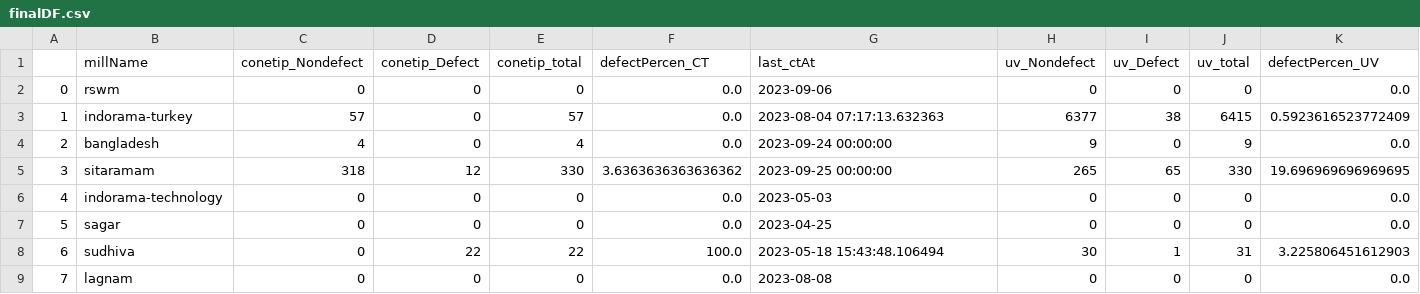
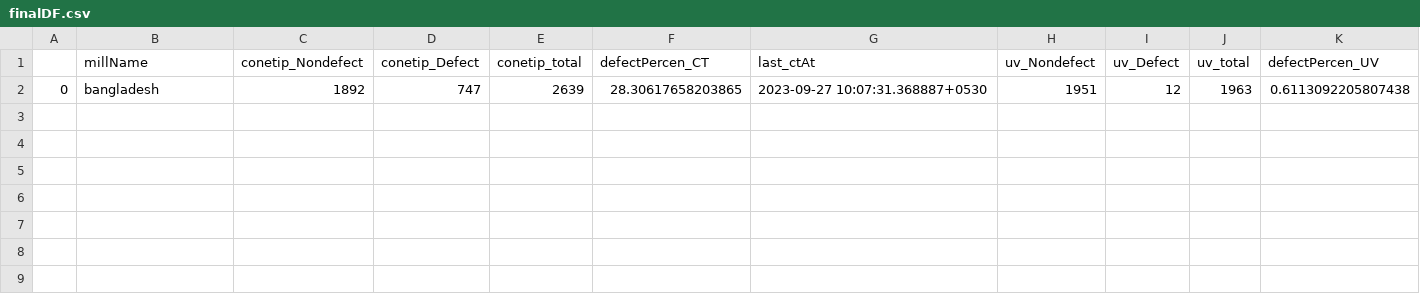
Before and after one commit to Nps-countai/firebase2dashBoard-test, a CSV file: finalDF.csv, drawn as a sheet; only a part is shown; removed rows and columns are numbered as before the commit, all else as after; rows hold the shown columns only; the diff names each change by its address in the sheet, - before the commit and + after, or states it on an @@ line.

```diff
--- a/finalDF.csv
+++ b/finalDF.csv
-row 2: 0 | rswm | 0 | 0 | 0 | 0.0 | 2023-09-06 | 0 | 0 | 0 | 0.0
-row 3: 1 | indorama-turkey | 57 | 0 | 57 | 0.0 | 2023-08-04 07:17:13.632363 | 6377 | 38 | 6415 | 0.5923616523772409
-row 4: 2 | bangladesh | 4 | 0 | 4 | 0.0 | 2023-09-24 00:00:00 | 9 | 0 | 9 | 0.0
-row 5: 3 | sitaramam | 318 | 12 | 330 | 3.6363636363636362 | 2023-09-25 00:00:00 | 265 | 65 | 330 | 19.696969696969695
-row 6: 4 | indorama-technology | 0 | 0 | 0 | 0.0 | 2023-05-03 | 0 | 0 | 0 | 0.0
-row 7: 5 | sagar | 0 | 0 | 0 | 0.0 | 2023-04-25 | 0 | 0 | 0 | 0.0
-row 8: 6 | sudhiva | 0 | 22 | 22 | 100.0 | 2023-05-18 15:43:48.106494 | 30 | 1 | 31 | 3.225806451612903
-row 9: 7 | lagnam | 0 | 0 | 0 | 0.0 | 2023-08-08 | 0 | 0 | 0 | 0.0
+row 2: 0 | bangladesh | 1892 | 747 | 2639 | 28.30617658203865 | 2023-09-27 10:07:31.368887+0530 | 1951 | 12 | 1963 | 0.6113092205807438
```
Also changed, not shown: 5 other files.
